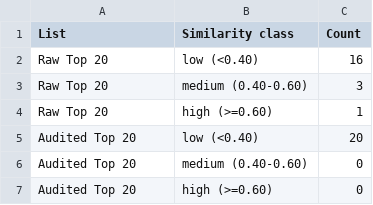
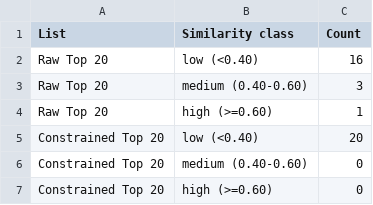
Before and after one commit to renxingye110/train-neighbor-similarity-audit, a CSV file: data/tables/supp_table_s18_candidate_top20_summary.csv, drawn as a sheet.

```diff
--- a/data/tables/supp_table_s18_candidate_top20_summary.csv
+++ b/data/tables/supp_table_s18_candidate_top20_summary.csv
@@ -4,4 +4,4 @@ Raw Top 20,medium (0.40-0.60),3
 Raw Top 20,high (>=0.60),1
-Audited Top 20,low (<0.40),20
-Audited Top 20,medium (0.40-0.60),0
-Audited Top 20,high (>=0.60),0
+Constrained Top 20,low (<0.40),20
+Constrained Top 20,medium (0.40-0.60),0
+Constrained Top 20,high (>=0.60),0
```
Also changed, not shown: data/figure_source/figure3_candidate_pool_points.csv, data/figure_source/figure3_constrained_top20.csv, 22 other files.
